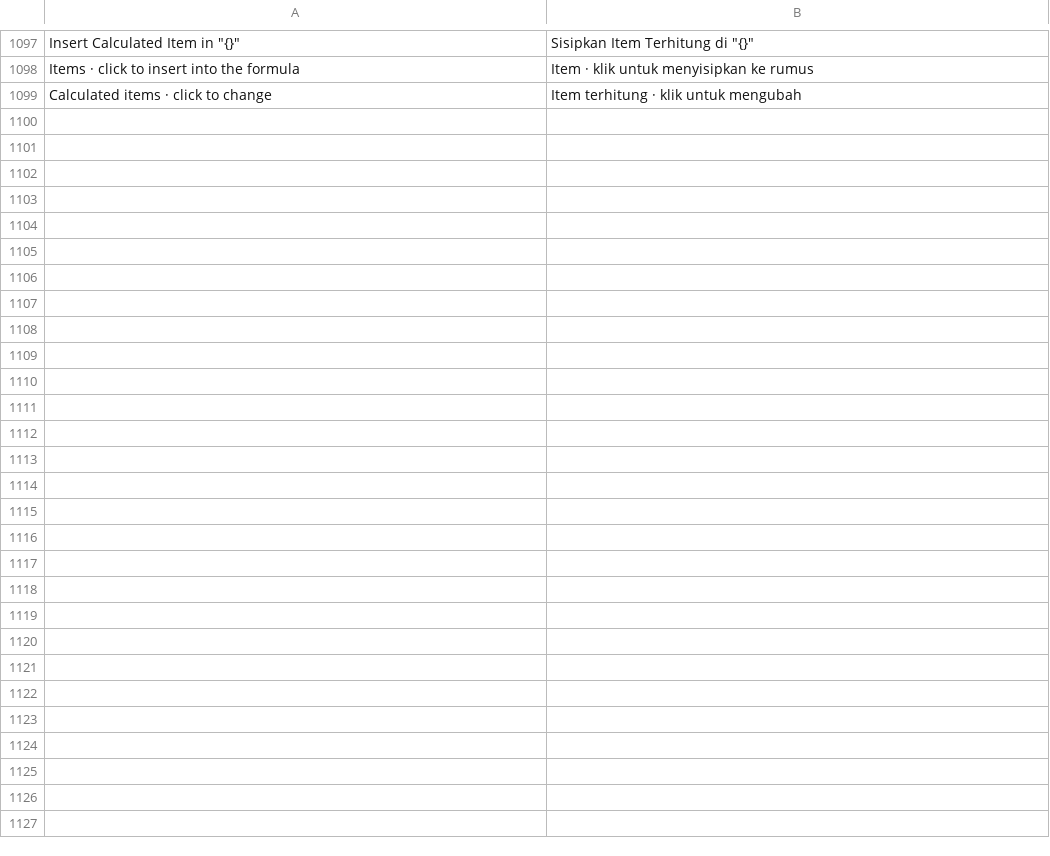
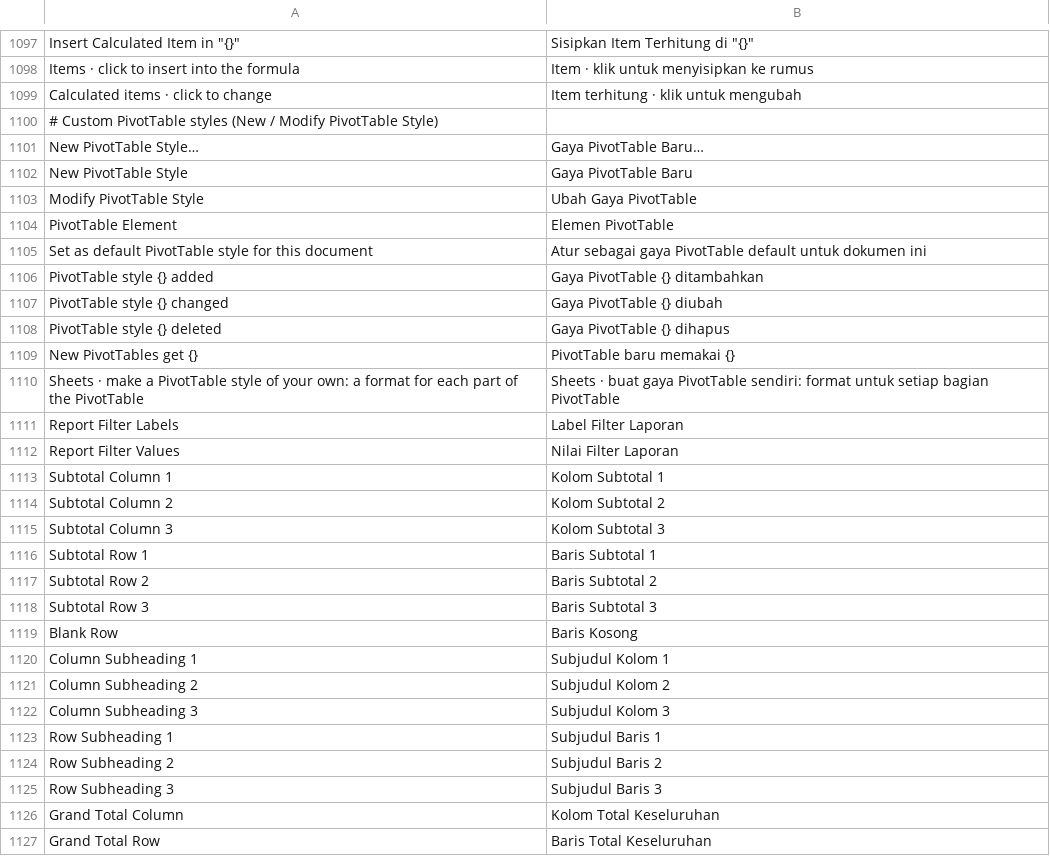
Before and after one commit to dzulfikar08/kantor, a TSV file: crates/kantor_ui/i18n/sheets.tsv, drawn as a sheet; only a part is shown, gaps mark what is left out; the diff names each change by its address in the sheet, - before the commit and + after, or states it on an @@ line.

Commit message:
Sheets: pivot leftovers - copied pivots keep their names, compact inner items indented, custom PivotTable styles
The Fields panel finds its pivot by sheet and name (pivot names are unique per
sheet in Excel). Compact row labels are indented by level, and the grid now
draws cell indents. New / Modify PivotTable Style reuses the table style dialog
and the tableStyles writer.

```diff
--- a/crates/kantor_ui/i18n/sheets.tsv
+++ b/crates/kantor_ui/i18n/sheets.tsv
+row 1100: # Custom PivotTable styles (New / Modify PivotTable Style)
+row 1101: New PivotTable Style… | Gaya PivotTable Baru…
+row 1102: New PivotTable Style | Gaya PivotTable Baru
+row 1103: Modify PivotTable Style | Ubah Gaya PivotTable
+row 1104: PivotTable Element | Elemen PivotTable
+row 1105: Set as default PivotTable style for this document | Atur sebagai gaya PivotTable default untuk dokumen ini
+row 1106: PivotTable style {} added | Gaya PivotTable {} ditambahkan
+row 1107: PivotTable style {} changed | Gaya PivotTable {} diubah
+row 1108: PivotTable style {} deleted | Gaya PivotTable {} dihapus
+row 1109: New PivotTables get {} | PivotTable baru memakai {}
+row 1110: Sheets · make a PivotTable style of your own: a format for each part of the PivotTable | Sheets · buat gaya PivotTable sendiri: format untuk setiap bagian PivotTable
+row 1111: Report Filter Labels | Label Filter Laporan
+row 1112: Report Filter Values | Nilai Filter Laporan
+row 1113: Subtotal Column 1 | Kolom Subtotal 1
+row 1114: Subtotal Column 2 | Kolom Subtotal 2
+row 1115: Subtotal Column 3 | Kolom Subtotal 3
+row 1116: Subtotal Row 1 | Baris Subtotal 1
+row 1117: Subtotal Row 2 | Baris Subtotal 2
+row 1118: Subtotal Row 3 | Baris Subtotal 3
+row 1119: Blank Row | Baris Kosong
+row 1120: Column Subheading 1 | Subjudul Kolom 1
+row 1121: Column Subheading 2 | Subjudul Kolom 2
+row 1122: Column Subheading 3 | Subjudul Kolom 3
+row 1123: Row Subheading 1 | Subjudul Baris 1
+row 1124: Row Subheading 2 | Subjudul Baris 2
+row 1125: Row Subheading 3 | Subjudul Baris 3
+row 1126: Grand Total Column | Kolom Total Keseluruhan
+row 1127: Grand Total Row | Baris Total Keseluruhan
```
Also changed, not shown: 16 other files.
